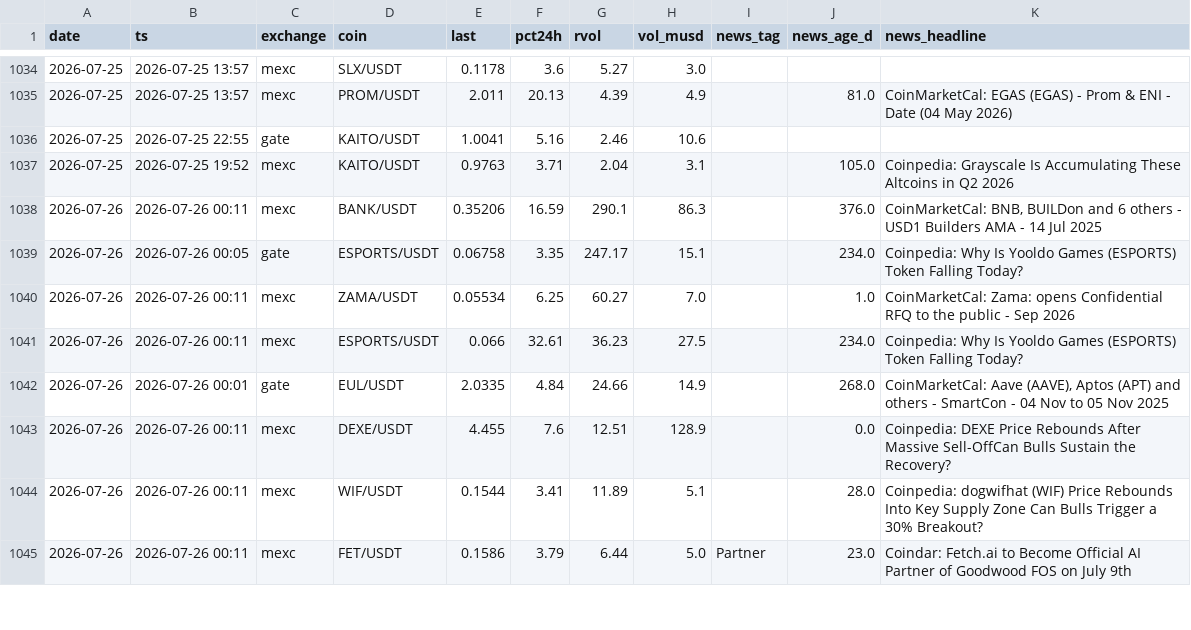
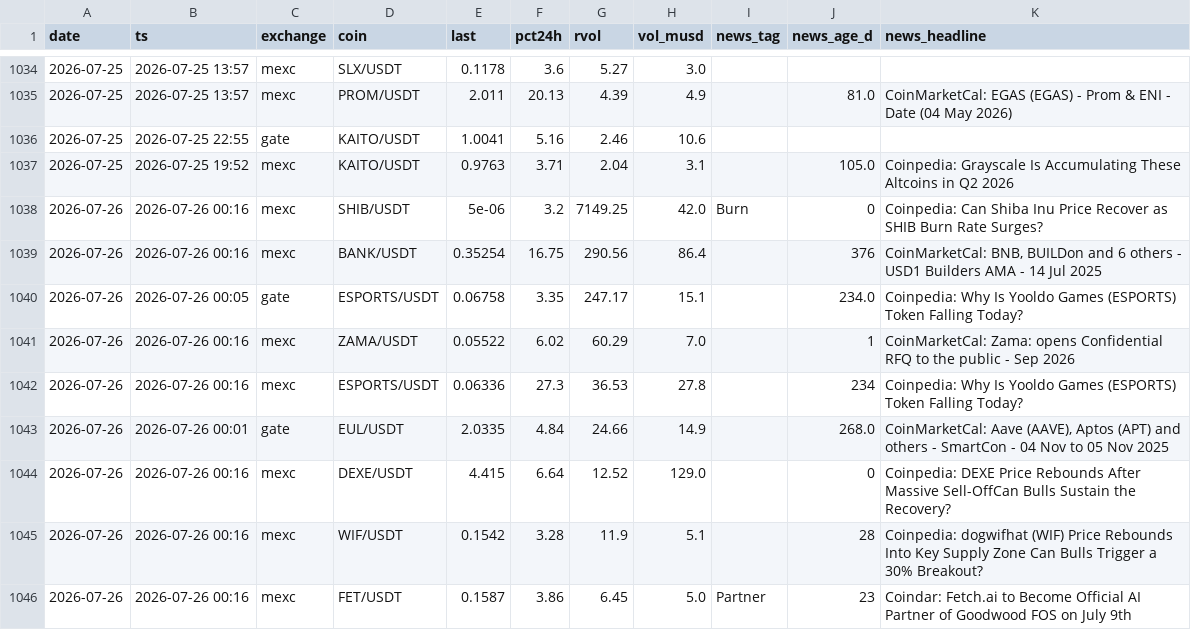
Before and after one commit to ChrisM001/scanner-site, a CSV file: crypto_scan_log.csv, drawn as a sheet; only a part is shown, gaps mark what is left out; the diff covers the shown part only.

```diff
--- a/crypto_scan_log.csv
+++ b/crypto_scan_log.csv
@@ -1037,9 +1037,10 @@ date,ts,exchange,coin,last,pct24h,rvol,vol_musd,news_tag,news_age_d,news_headlin
 2026-07-25,2026-07-25 19:52,mexc,KAITO/USDT,0.9763,3.71,2.04,3.1,,105.0,Coinpedia: Grayscale Is Accumulating These Altcoins in Q2 2026
-2026-07-26,2026-07-26 00:11,mexc,BANK/USDT,0.35206,16.59,290.1,86.3,,376.0,"CoinMarketCal: BNB, BUILDon and 6 others - USD1 Builders AMA - 14 Jul 2025"
+2026-07-26,2026-07-26 00:16,mexc,SHIB/USDT,5e-06,3.2,7149.25,42.0,Burn,0,Coinpedia: Can Shiba Inu Price Recover as SHIB Burn Rate Surges?
+2026-07-26,2026-07-26 00:16,mexc,BANK/USDT,0.35254,16.75,290.56,86.4,,376,"CoinMarketCal: BNB, BUILDon and 6 others - USD1 Builders AMA - 14 Jul 2025"
 2026-07-26,2026-07-26 00:05,gate,ESPORTS/USDT,0.06758,3.35,247.17,15.1,,234.0,Coinpedia: Why Is Yooldo Games (ESPORTS) Token Falling Today?
-2026-07-26,2026-07-26 00:11,mexc,ZAMA/USDT,0.05534,6.25,60.27,7.0,,1.0,CoinMarketCal: Zama: opens Confidential RFQ to the public - Sep 2026
-2026-07-26,2026-07-26 00:11,mexc,ESPORTS/USDT,0.066,32.61,36.23,27.5,,234.0,Coinpedia: Why Is Yooldo Games (ESPORTS) Token Falling Today?
+2026-07-26,2026-07-26 00:16,mexc,ZAMA/USDT,0.05522,6.02,60.29,7.0,,1,CoinMarketCal: Zama: opens Confidential RFQ to the public - Sep 2026
+2026-07-26,2026-07-26 00:16,mexc,ESPORTS/USDT,0.06336,27.3,36.53,27.8,,234,Coinpedia: Why Is Yooldo Games (ESPORTS) Token Falling Today?
 2026-07-26,2026-07-26 00:01,gate,EUL/USDT,2.0335,4.84,24.66,14.9,,268.0,"CoinMarketCal: Aave (AAVE), Aptos (APT) and others - SmartCon - 04 Nov to 05 Nov 2025"
-2026-07-26,2026-07-26 00:11,mexc,DEXE/USDT,4.455,7.6,12.51,128.9,,0.0,Coinpedia: DEXE Price Rebounds After Massive Sell-OffCan Bulls Sustain the Recovery?
-2026-07-26,2026-07-26 00:11,mexc,WIF/USDT,0.1544,3.41,11.89,5.1,,28.0,Coinpedia: dogwifhat (WIF) Price Rebounds Into Key Supply Zone  Can Bulls Trigger a 30% Breakout?
-2026-07-26,2026-07-26 00:11,mexc,FET/USDT,0.1586,3.79,6.44,5.0,Partner,23.0,Coindar: Fetch.ai to Become Official AI Partner of Goodwood FOS on July 9th
+2026-07-26,2026-07-26 00:16,mexc,DEXE/USDT,4.415,6.64,12.52,129.0,,0,Coinpedia: DEXE Price Rebounds After Massive Sell-OffCan Bulls Sustain the Recovery?
+2026-07-26,2026-07-26 00:16,mexc,WIF/USDT,0.1542,3.28,11.9,5.1,,28,Coinpedia: dogwifhat (WIF) Price Rebounds Into Key Supply Zone  Can Bulls Trigger a 30% Breakout?
+2026-07-26,2026-07-26 00:16,mexc,FET/USDT,0.1587,3.86,6.45,5.0,Partner,23,Coindar: Fetch.ai to Become Official AI Partner of Goodwood FOS on July 9th
```
Also changed, not shown: 9 edited cells elsewhere in this file, 1 other file.
